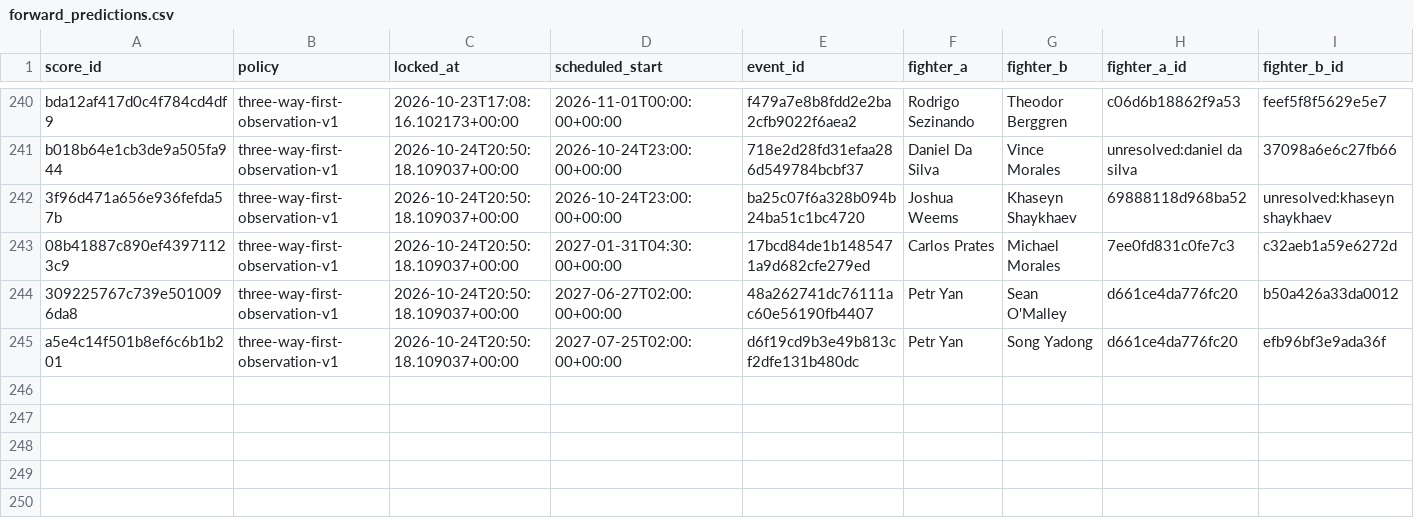
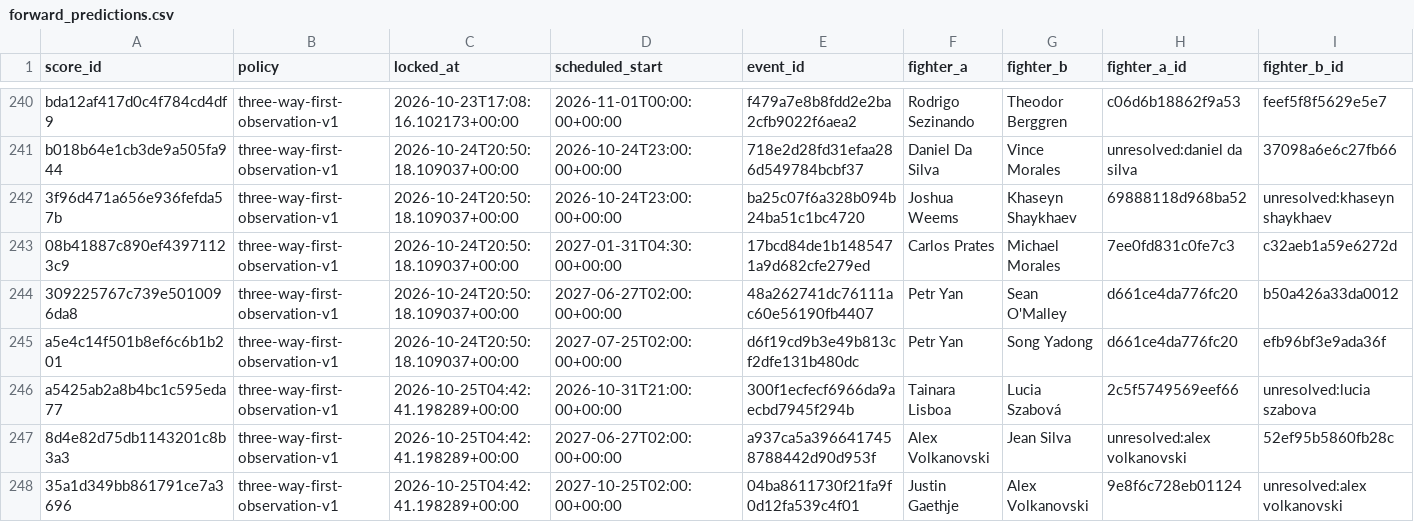
Before and after one commit to joshuakingsland/claude-fights, a CSV file: forward_predictions.csv, drawn as a sheet; only a part is shown, gaps mark what is left out; rows hold the shown columns only; the diff names each change by its address in the sheet, - before the commit and + after, or states it on an @@ line.

```diff
--- a/forward_predictions.csv
+++ b/forward_predictions.csv
+row 246: a5425ab2a8b4bc1c595eda77 | three-way-first-observation-v1 | 2026-10-25T04:42:41.198289+00:00 | 2026-10-31T21:00:00+00:00 | 300f1ecfecf6966da9aecbd7945f294b | Tainara Lisboa | Lucia Szabová | 2c5f5749569eef66 | unresolved:lucia szabova
+row 247: 8d4e82d75db1143201c8b3a3 | three-way-first-observation-v1 | 2026-10-25T04:42:41.198289+00:00 | 2027-06-27T02:00:00+00:00 | a937ca5a3966417458788442d90d953f | Alex Volkanovski | Jean Silva | unresolved:alex volkanovski | 52ef95b5860fb28c
+row 248: 35a1d349bb861791ce7a3696 | three-way-first-observation-v1 | 2026-10-25T04:42:41.198289+00:00 | 2027-10-25T02:00:00+00:00 | 04ba8611730f21fa9f0d12fa539c4f01 | Justin Gaethje | Alex Volkanovski | 9e8f6c728eb01124 | unresolved:alex volkanovski
```
Also changed, not shown: odds_upcoming.csv, 9 other files.
